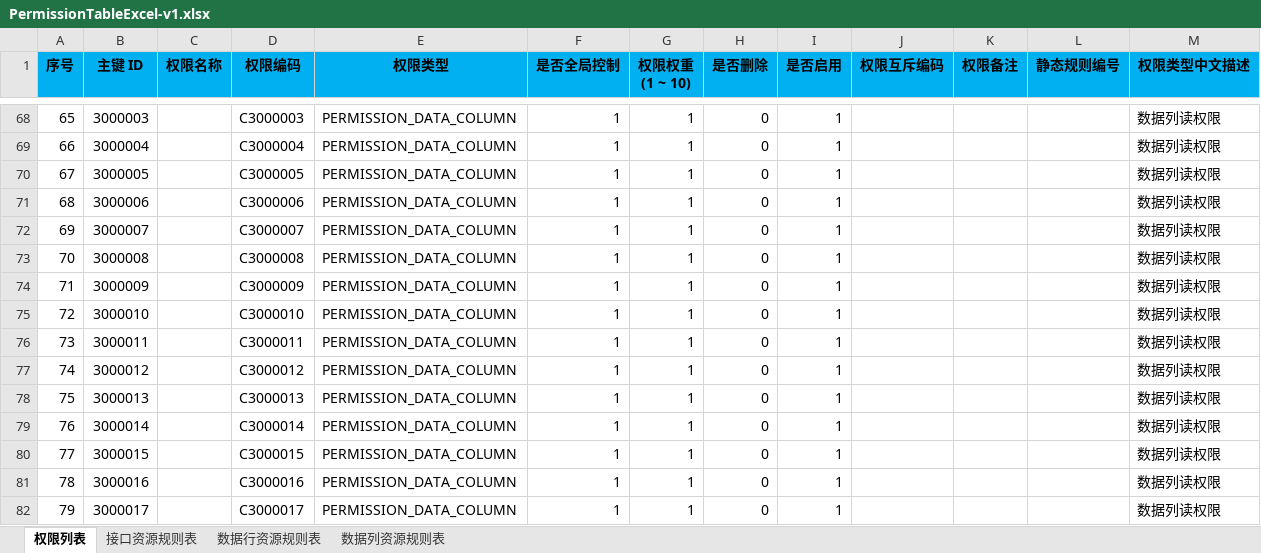
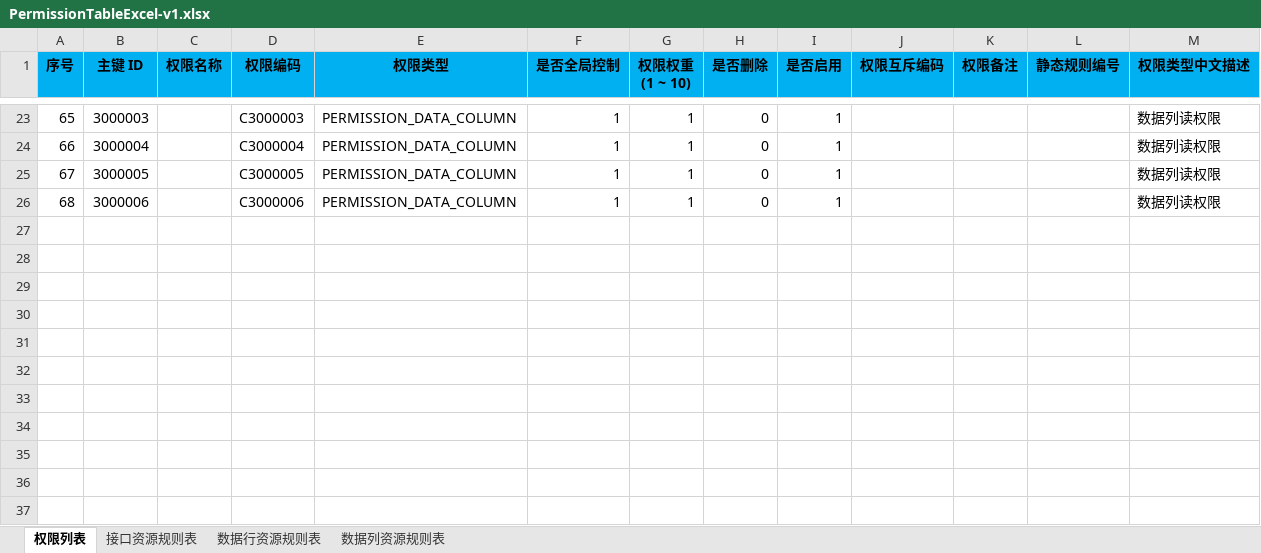
Before and after one commit to Boundivore/boundivore-datalight, an Excel workbook: .documents/conf/permission/PermissionTableExcel-v1.xlsx, sheet 权限列表, drawn as a sheet; only a part is shown, gaps mark what is left out; values as stored, in another font and other column widths than the file's, no borders; the diff covers the shown part only; the diff names each change by its address in the sheet, - before the commit and + after, or states it on an @@ line.

```diff
--- a/.documents/conf/permission/PermissionTableExcel-v1.xlsx (sheet 权限列表)
+++ b/.documents/conf/permission/PermissionTableExcel-v1.xlsx (sheet 权限列表)
-row 72: 69 | 3000007 |  | C3000007 | PERMISSION_DATA_COLUMN | 1 | 1 | 0 | 1 |  |  |  | 数据列读权限
-row 73: 70 | 3000008 |  | C3000008 | PERMISSION_DATA_COLUMN | 1 | 1 | 0 | 1 |  |  |  | 数据列读权限
-row 74: 71 | 3000009 |  | C3000009 | PERMISSION_DATA_COLUMN | 1 | 1 | 0 | 1 |  |  |  | 数据列读权限
-row 75: 72 | 3000010 |  | C3000010 | PERMISSION_DATA_COLUMN | 1 | 1 | 0 | 1 |  |  |  | 数据列读权限
-row 76: 73 | 3000011 |  | C3000011 | PERMISSION_DATA_COLUMN | 1 | 1 | 0 | 1 |  |  |  | 数据列读权限
-row 77: 74 | 3000012 |  | C3000012 | PERMISSION_DATA_COLUMN | 1 | 1 | 0 | 1 |  |  |  | 数据列读权限
-row 78: 75 | 3000013 |  | C3000013 | PERMISSION_DATA_COLUMN | 1 | 1 | 0 | 1 |  |  |  | 数据列读权限
-row 79: 76 | 3000014 |  | C3000014 | PERMISSION_DATA_COLUMN | 1 | 1 | 0 | 1 |  |  |  | 数据列读权限
-row 80: 77 | 3000015 |  | C3000015 | PERMISSION_DATA_COLUMN | 1 | 1 | 0 | 1 |  |  |  | 数据列读权限
-row 81: 78 | 3000016 |  | C3000016 | PERMISSION_DATA_COLUMN | 1 | 1 | 0 | 1 |  |  |  | 数据列读权限
-row 82: 79 | 3000017 |  | C3000017 | PERMISSION_DATA_COLUMN | 1 | 1 | 0 | 1 |  |  |  | 数据列读权限
```
Also changed, not shown: 45 removed rows elsewhere in this sheet, 5 other files.
